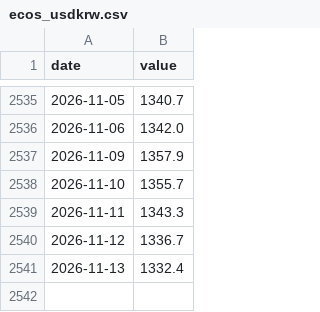
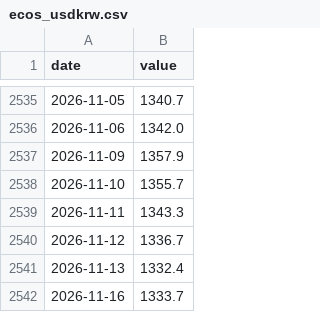
Before and after one commit to stevekoo-ai/Repo_name, a CSV file: data/normalized/ecos_usdkrw.csv, drawn as a sheet; only a part is shown, gaps mark what is left out; the diff names each change by its address in the sheet, - before the commit and + after, or states it on an @@ line.

```diff
--- a/data/normalized/ecos_usdkrw.csv
+++ b/data/normalized/ecos_usdkrw.csv
+row 2542: 2026-11-16 | 1333.7
```
Also changed, not shown: sources/automation-run-log.csv.
